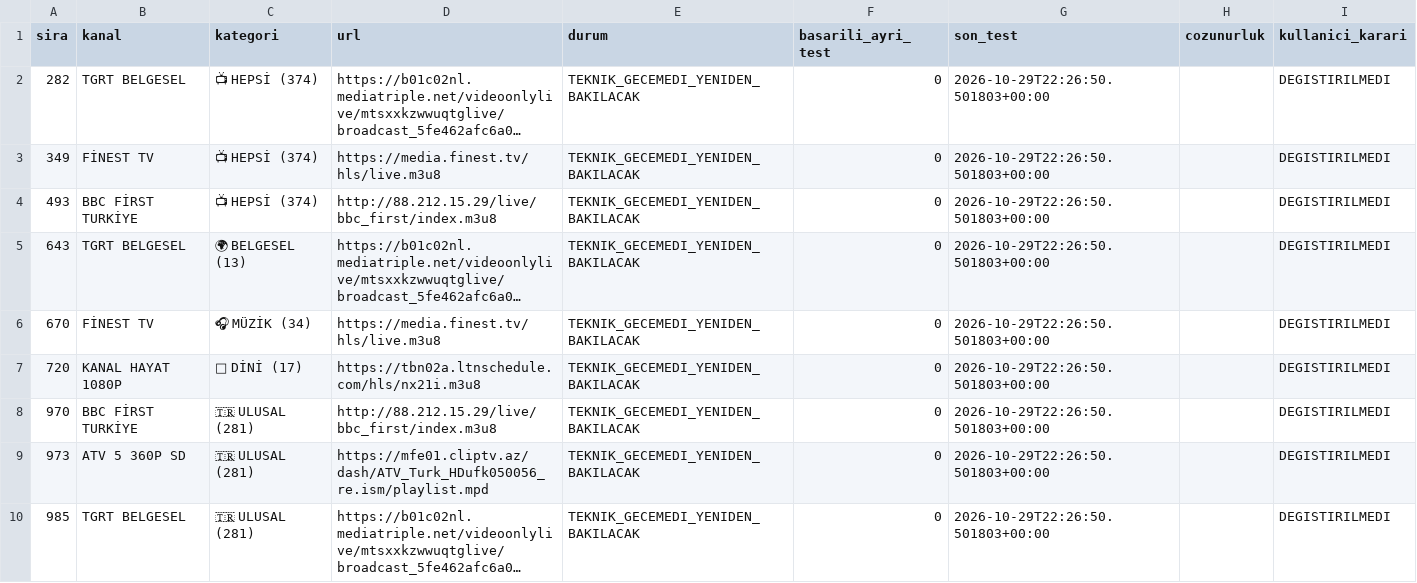
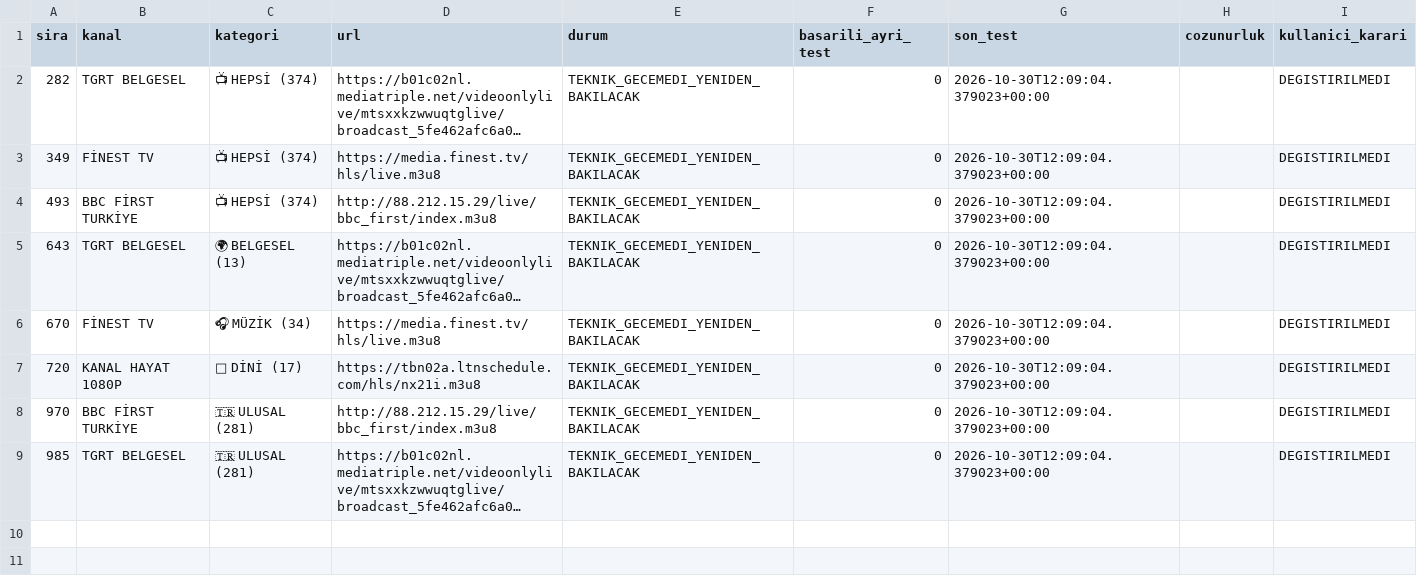
Before and after one commit to Madsc55/madsc-tv, a CSV file: madsc_kesif/ana_liste_calismayanlar.csv, drawn as a sheet; long unchanged cells end in …; removed rows and columns are numbered as before the commit, all else as after; the diff names each change by its address in the sheet, - before the commit and + after, or states it on an @@ line.

```diff
--- a/madsc_kesif/ana_liste_calismayanlar.csv
+++ b/madsc_kesif/ana_liste_calismayanlar.csv
-G2:G8 (son_test): 2026-10-29T22:26:50.501803+00:00
+G2:G8 (son_test): 2026-10-30T12:09:04.379023+00:00
-row 9: 973 | ATV 5 360P SD | 🇹🇷 ULUSAL (281) | https://mfe01.cliptv.az/dash/ATV_Turk_HDufk050056_re.ism/playlist.mpd | TEKNIK_GECEMEDI_YENIDEN_BAKILACAK | 0 | 2026-10-29T22:26:50.501803+00:00 |  | DEGISTIRILMEDI
-G9 (son_test): 2026-10-29T22:26:50.501803+00:00
+G9 (son_test): 2026-10-30T12:09:04.379023+00:00
```
Also changed, not shown: madsc_kesif/ana_liste_saglik_raporu.csv, madsc_kesif/filtre_reddedilenler.csv, 7 other files.
